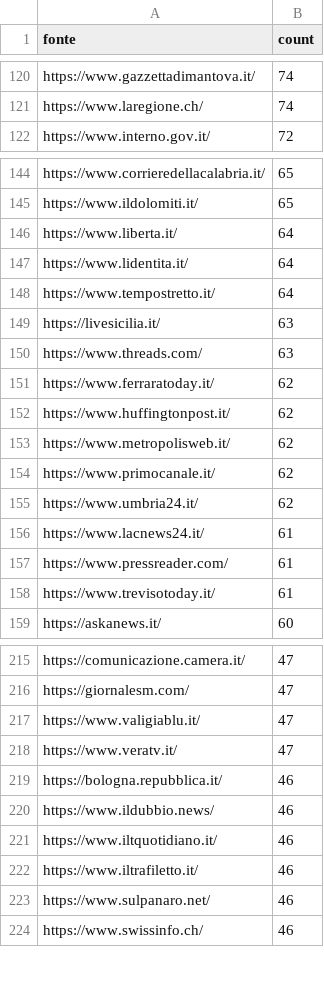
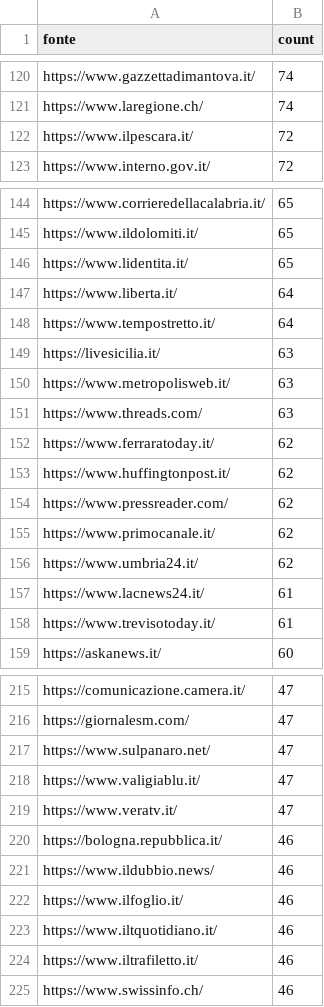
Before and after one commit to ondata/parole_che_uccidono, a CSV file: data/url_summary.csv, drawn as a sheet; only a part is shown, gaps mark what is left out; the diff covers the shown part only.

```diff
--- a/data/url_summary.csv
+++ b/data/url_summary.csv
@@ -121,2 +121,3 @@ https://www.gazzettadimantova.it/,74
 https://www.laregione.ch/,74
+https://www.ilpescara.it/,72
 https://www.interno.gov.it/,72
@@ -145,6 +145,7 @@ https://www.corrieredellacalabria.it/,65
 https://www.ildolomiti.it/,65
+https://www.lidentita.it/,65
 https://www.liberta.it/,64
-https://www.lidentita.it/,64
 https://www.tempostretto.it/,64
 https://livesicilia.it/,63
+https://www.metropolisweb.it/,63
 https://www.threads.com/,63
@@ -152,3 +153,3 @@ https://www.ferraratoday.it/,62
 https://www.huffingtonpost.it/,62
-https://www.metropolisweb.it/,62
+https://www.pressreader.com/,62
 https://www.primocanale.it/,62
@@ -156,3 +157,2 @@ https://www.umbria24.it/,62
 https://www.lacnews24.it/,61
-https://www.pressreader.com/,61
 https://www.trevisotoday.it/,61
@@ -216,2 +216,3 @@ https://comunicazione.camera.it/,47
 https://giornalesm.com/,47
+https://www.sulpanaro.net/,47
 https://www.valigiablu.it/,47
@@ -220,5 +221,5 @@ https://bologna.repubblica.it/,46
 https://www.ildubbio.news/,46
+https://www.ilfoglio.it/,46
 https://www.iltquotidiano.it/,46
 https://www.iltrafiletto.it/,46
-https://www.sulpanaro.net/,46
 https://www.swissinfo.ch/,46
```
Also changed, not shown: 22 added rows, 20 removed rows and 14 edited cells elsewhere in this file, 1 other file.
